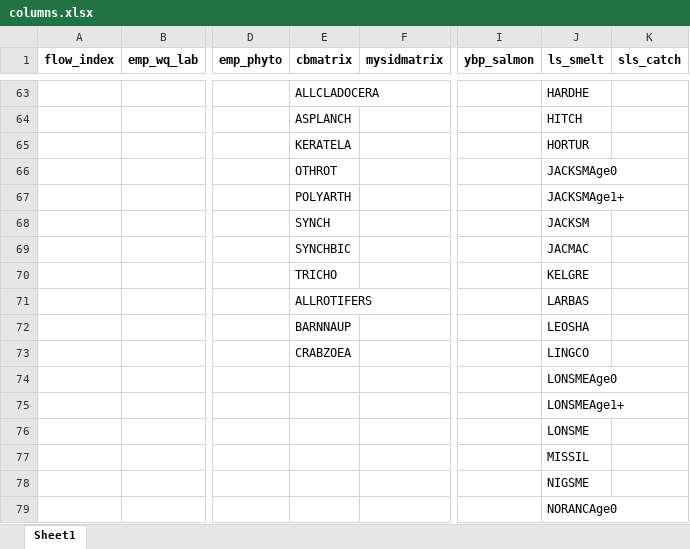
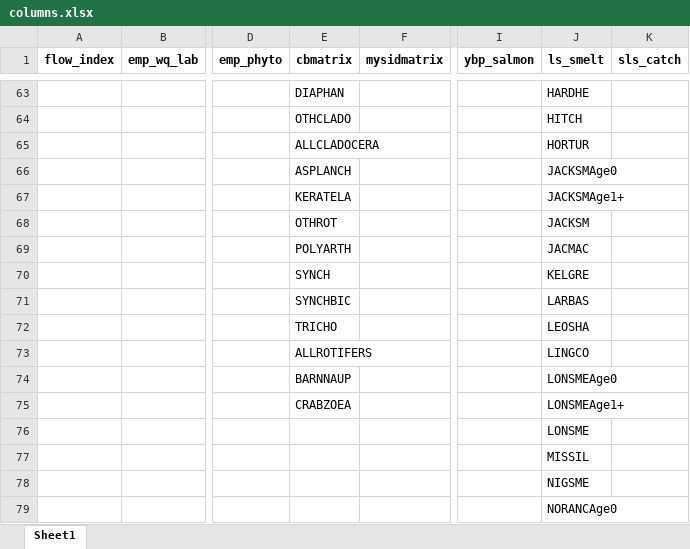
Before and after one commit to lmitchell4/strends-report-1, an Excel workbook: strends-report/examples/columns.xlsx, sheet Sheet1, drawn as a sheet; only a part is shown, gaps mark what is left out; values as stored, in another font and other column widths than the file's, no borders; removed rows and columns are numbered as before the commit, all else as after; rows hold the shown columns only; the diff covers the shown part only; the diff names each change by its address in the sheet, - before the commit and + after, or states it on an @@ line.

```diff
--- a/strends-report/examples/columns.xlsx (sheet Sheet1)
+++ b/strends-report/examples/columns.xlsx (sheet Sheet1)
-E63 (cbmatrix): ALLCLADOCERA
+E63 (cbmatrix): DIAPHAN
-E64 (cbmatrix): ASPLANCH
+E64 (cbmatrix): OTHCLADO
-E65 (cbmatrix): KERATELA
+E65 (cbmatrix): ALLCLADOCERA
+row 66:  |  |  | ASPLANCH |  |  | JACKSMAge0
+row 67:  |  |  | KERATELA |  |  | JACKSMAge1+
-J68 (ls_smelt): JACKSMAge0
+J68 (ls_smelt): JACKSM
-J69 (ls_smelt): JACKSMAge1+
+J69 (ls_smelt): JACMAC
-J70 (ls_smelt): JACKSM
+J70 (ls_smelt): KELGRE
-J71 (ls_smelt): JACMAC
+J71 (ls_smelt): LARBAS
-J72 (ls_smelt): KELGRE
+J72 (ls_smelt): LEOSHA
-J73 (ls_smelt): LARBAS
+J73 (ls_smelt): LINGCO
-J74 (ls_smelt): LEOSHA
+J74 (ls_smelt): LONSMEAge0
-J75 (ls_smelt): LINGCO
+J75 (ls_smelt): LONSMEAge1+
-row 74:  |  |  |  |  |  | LONSMEAge0
-row 75:  |  |  |  |  |  | LONSMEAge1+
```
Also changed, not shown: 2 added rows, 2 removed rows and 51 edited cells elsewhere in this sheet, 4 other files.
